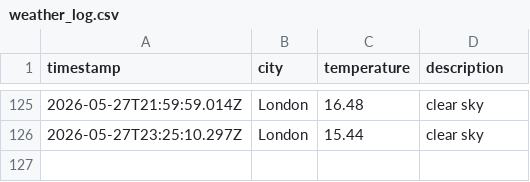
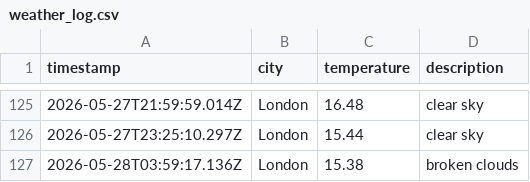
Before and after one commit to ArshaanSindhwani/weather-ops, a CSV file: data/weather_log.csv, drawn as a sheet; only a part is shown, gaps mark what is left out.

```diff
--- a/data/weather_log.csv
+++ b/data/weather_log.csv
@@ -126 +126,2 @@ timestamp,city,temperature,description
 2026-05-27T23:25:10.297Z,London,15.44,clear sky
+2026-05-28T03:59:17.136Z,London,15.38,broken clouds
```
Also changed, not shown: 1 other file.
